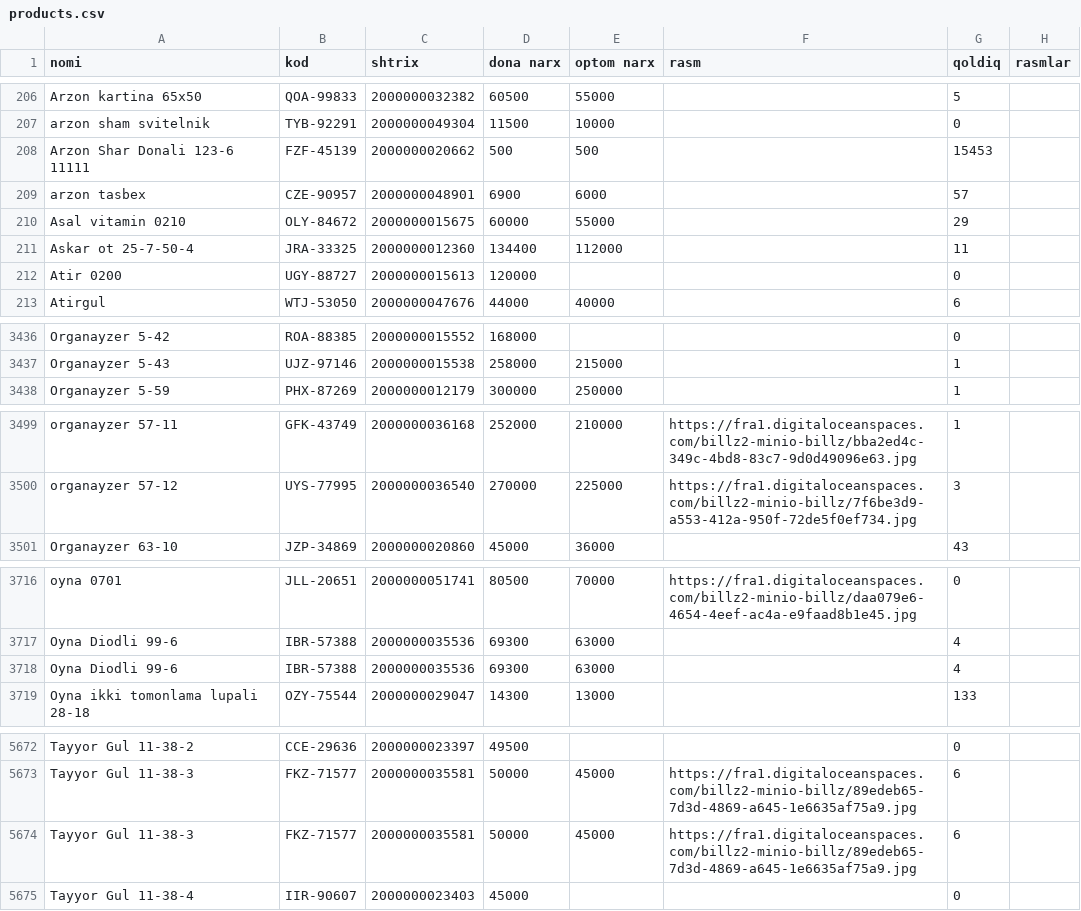
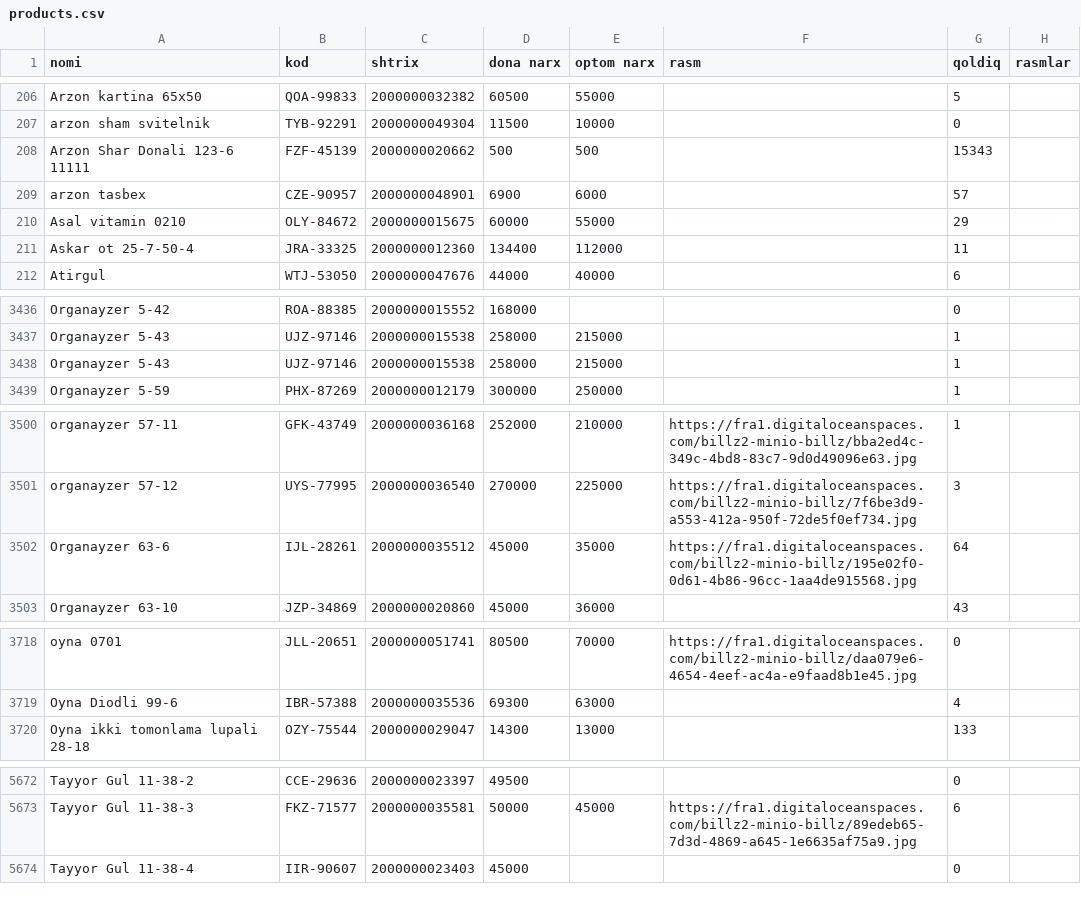
Before and after one commit to maxmuda725-jpg/turfa-narx, a CSV file: baza/products.csv, drawn as a sheet; only a part is shown, gaps mark what is left out; the diff covers the shown part only.

Commit message:
Baza Billz'dan yangilandi

```diff
--- a/baza/products.csv
+++ b/baza/products.csv
@@ -207,3 +207,3 @@ Arzon kartina 65x50;QOA-99833;2000000032382;60500;55000;;5;
 arzon sham svitelnik;TYB-92291;2000000049304;11500;10000;;0;
-Arzon Shar Donali 123-6 11111;FZF-45139;2000000020662;500;500;;15453;
+Arzon Shar Donali 123-6 11111;FZF-45139;2000000020662;500;500;;15343;
 arzon tasbex;CZE-90957;2000000048901;6900;6000;;57;
@@ -211,3 +211,2 @@ Asal vitamin 0210;OLY-84672;2000000015675;60000;55000;;29;
 Askar ot 25-7-50-4;JRA-33325;2000000012360;134400;112000;;11;
-Atir 0200;UGY-88727;2000000015613;120000;;;0;
 Atirgul;WTJ-53050;2000000047676;44000;40000;;6;
@@ -3437,2 +3437,3 @@ Organayzer 5-42;ROA-88385;2000000015552;168000;;;0;
 Organayzer 5-43;UJZ-97146;2000000015538;258000;215000;;1;
+Organayzer 5-43;UJZ-97146;2000000015538;258000;215000;;1;
 Organayzer 5-59;PHX-87269;2000000012179;300000;250000;;1;
@@ -3500,2 +3501,3 @@ organayzer 57-11;GFK-43749;2000000036168;252000;210000;https://fra1.digitalocean
 organayzer 57-12;UYS-77995;2000000036540;270000;225000;https://fra1.digitaloceanspaces.com/billz2-minio-billz/7f6be3d9-a553-412a-950f-72de5f0ef734.jpg;3;
+Organayzer 63-6;IJL-28261;2000000035512;45000;35000;https://fra1.digitaloceanspaces.com/billz2-minio-billz/195e02f0-0d61-4b86-96cc-1aa4de915568.jpg;64;
 Organayzer 63-10;JZP-34869;2000000020860;45000;36000;;43;
@@ -3717,3 +3719,2 @@ oyna 0701;JLL-20651;2000000051741;80500;70000;https://fra1.digitaloceanspaces.co
 Oyna Diodli 99-6;IBR-57388;2000000035536;69300;63000;;4;
-Oyna Diodli 99-6;IBR-57388;2000000035536;69300;63000;;4;
 Oyna ikki tomonlama lupali 28-18;OZY-75544;2000000029047;14300;13000;;133;
@@ -5673,3 +5673,2 @@ Tayyor Gul 11-38-2;CCE-29636;2000000023397;49500;;;0;
 Tayyor Gul 11-38-3;FKZ-71577;2000000035581;50000;45000;https://fra1.digitaloceanspaces.com/billz2-minio-billz/89edeb65-7d3d-4869-a645-1e6635af75a9.jpg;6;
-Tayyor Gul 11-38-3;FKZ-71577;2000000035581;50000;45000;https://fra1.digitaloceanspaces.com/billz2-minio-billz/89edeb65-7d3d-4869-a645-1e6635af75a9.jpg;6;
 Tayyor Gul 11-38-4;IIR-90607;2000000023403;45000;;;0;
```
Also changed, not shown: 4 added rows, 3 removed rows, 3 moved rows and 16 edited cells elsewhere in this file, 1 other file.
